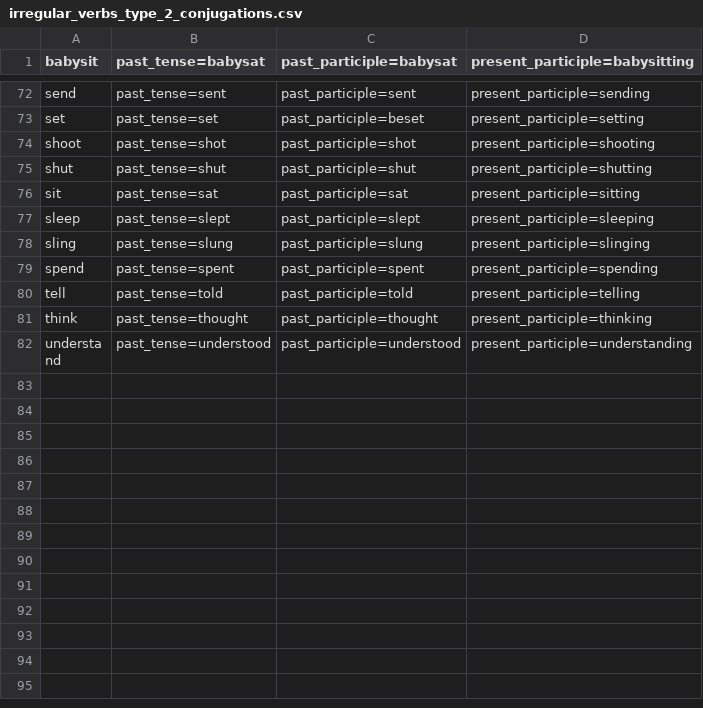
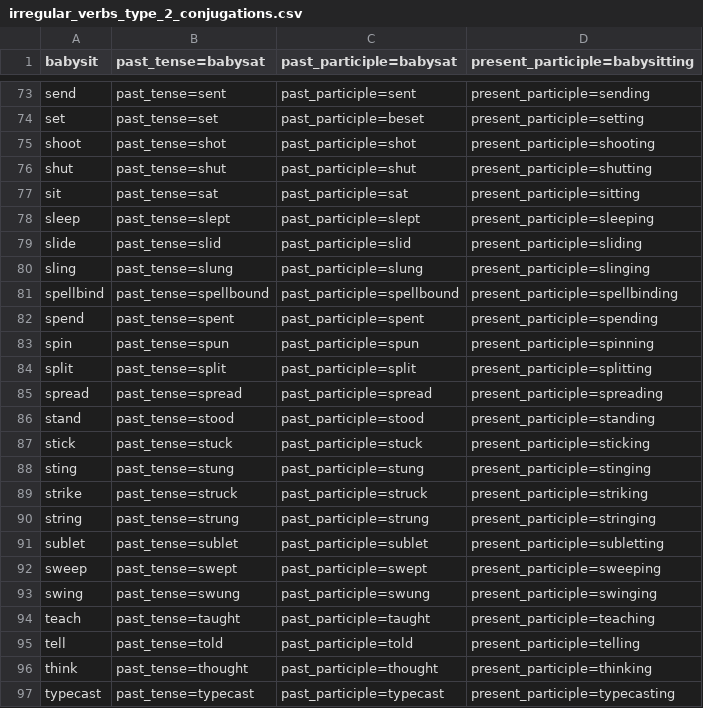
Before and after one commit to michaellavelle/language, a CSV file: verbs/src/main/resources/english/irregular/en_UK/irregular_verbs_type_2_conjugations.csv, drawn as a sheet; only a part is shown, gaps mark what is left out; the shorter side is filled out with more unchanged rows; the diff covers the shown part only; the diff names each change by its address in the sheet, - before the commit and + after, or states it on an @@ line.

Commit message:
Adding further verbs

```diff
--- a/verbs/src/main/resources/english/irregular/en_UK/irregular_verbs_type_2_conjugations.csv
+++ b/verbs/src/main/resources/english/irregular/en_UK/irregular_verbs_type_2_conjugations.csv
+row 79: slide | past_tense=slid | past_participle=slid | present_participle=sliding
+row 81: spellbind | past_tense=spellbound | past_participle=spellbound | present_participle=spellbinding
+row 83: spin | past_tense=spun | past_participle=spun | present_participle=spinning
+row 84: split | past_tense=split | past_participle=split | present_participle=splitting
+row 85: spread | past_tense=spread | past_participle=spread | present_participle=spreading
+row 86: stand | past_tense=stood | past_participle=stood | present_participle=standing
+row 87: stick | past_tense=stuck | past_participle=stuck | present_participle=sticking
+row 88: sting | past_tense=stung | past_participle=stung | present_participle=stinging
+row 89: strike | past_tense=struck | past_participle=struck | present_participle=striking
+row 90: string | past_tense=strung | past_participle=strung | present_participle=stringing
+row 91: sublet | past_tense=sublet | past_participle=sublet | present_participle=subletting
+row 92: sweep | past_tense=swept | past_participle=swept | present_participle=sweeping
+row 93: swing | past_tense=swung | past_participle=swung | present_participle=swinging
+row 94: teach | past_tense=taught | past_participle=taught | present_participle=teaching
+row 97: typecast | past_tense=typecast | past_participle=typecast | present_participle=typecasting
```
Also changed, not shown: 10 added rows elsewhere in this file, verbs/src/main/resources/english/irregular/en_UK/irregular_verbs_type_2.csv, verbs/src/main/resources/english/regular/en_UK/regular_verbs_c.csv, 2 other files.
